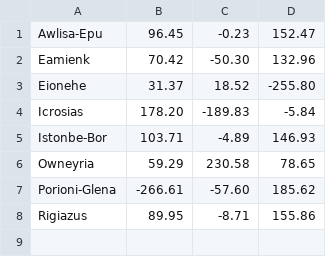
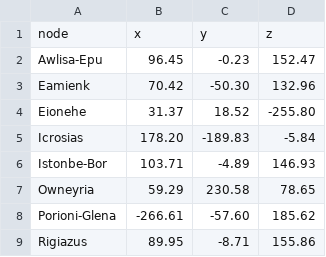
Before and after one commit to KodingForKittehs/NoMansSkyMapper, a CSV file: zamytaeus_anomaly.csv, drawn as a sheet; the diff names each change by its address in the sheet, - before the commit and + after, or states it on an @@ line.

```diff
--- a/zamytaeus_anomaly.csv
+++ b/zamytaeus_anomaly.csv
+row 1: node | x | y | z
```
Also changed, not shown: 1 other file.
